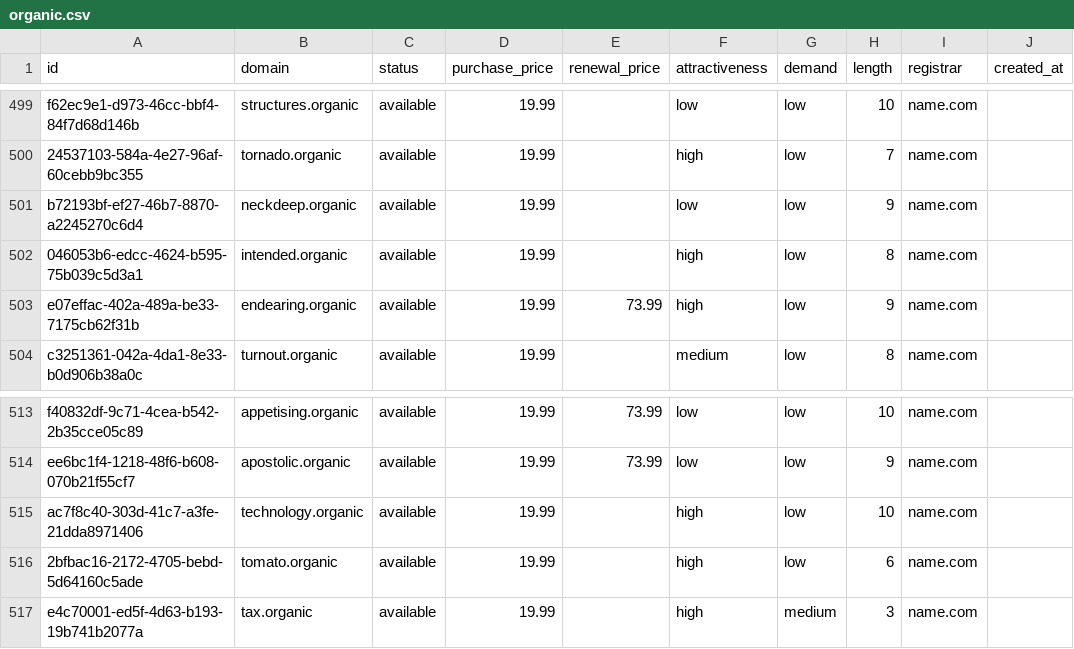
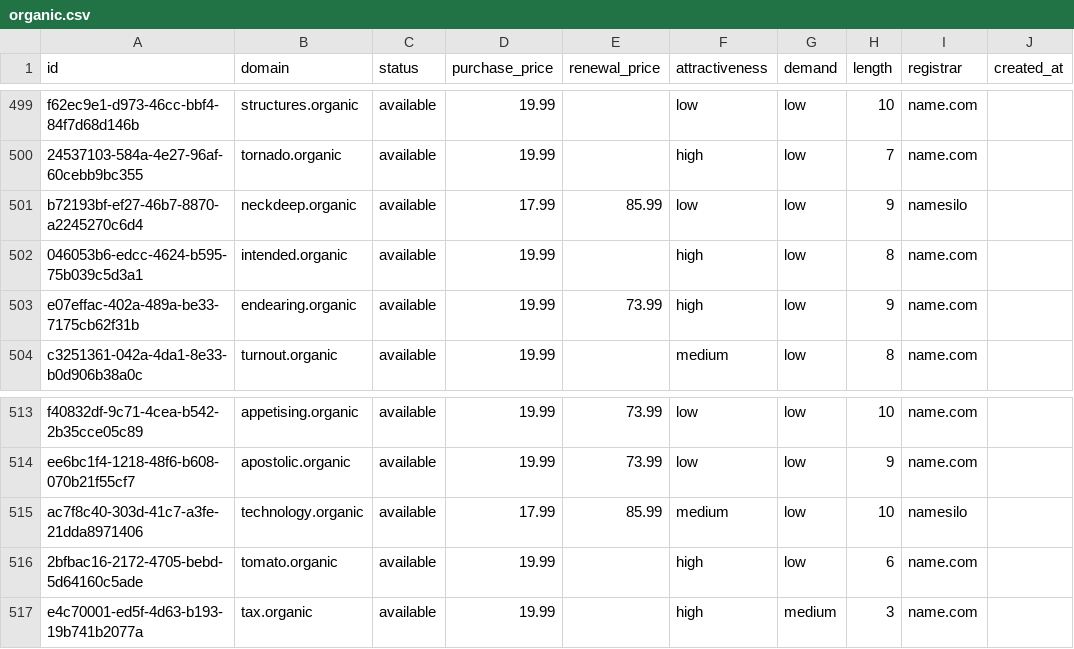
Before and after one commit to UniqueDomains/organic-oneword-domains, a CSV file: organic.csv, drawn as a sheet; only a part is shown, gaps mark what is left out; the diff names each change by its address in the sheet, - before the commit and + after, or states it on an @@ line.

Commit message:
Domains update

```diff
--- a/organic.csv
+++ b/organic.csv
-D501 (purchase_price): 19.99
+D501 (purchase_price): 17.99
-E501 (renewal_price): (empty)
+E501 (renewal_price): 85.99
-I501 (registrar): name.com
+I501 (registrar): namesilo
-D515 (purchase_price): 19.99
+D515 (purchase_price): 17.99
-E515 (renewal_price): (empty)
+E515 (renewal_price): 85.99
-F515 (attractiveness): high
+F515 (attractiveness): medium
-I515 (registrar): name.com
+I515 (registrar): namesilo
```
Also changed, not shown: 4 other files.
